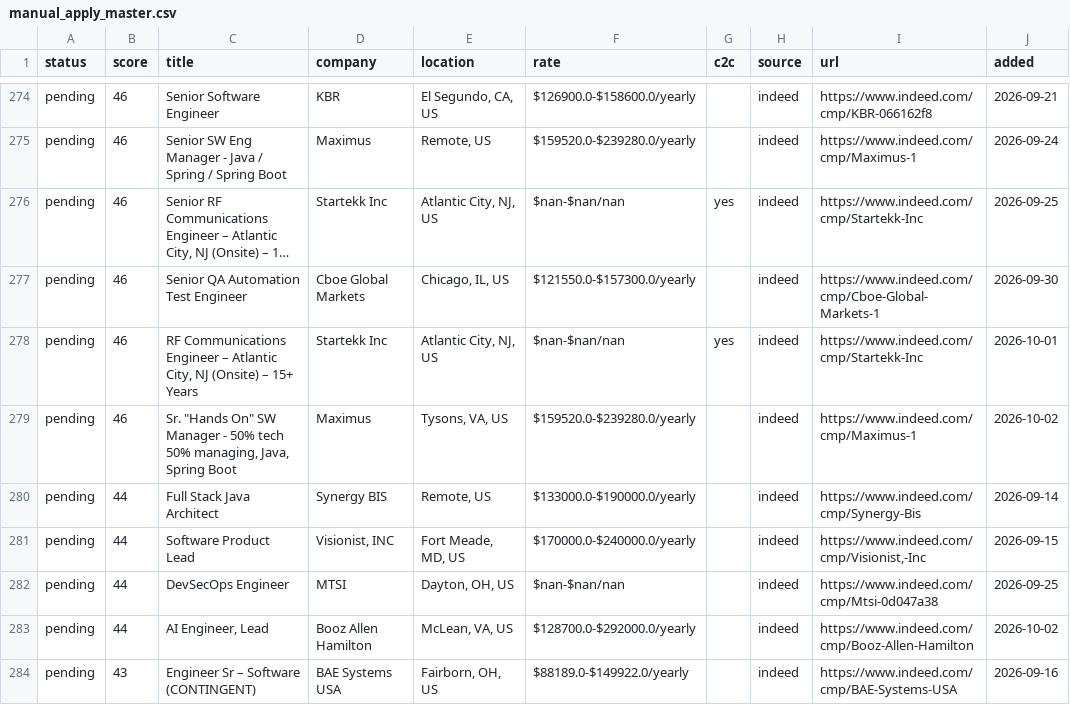
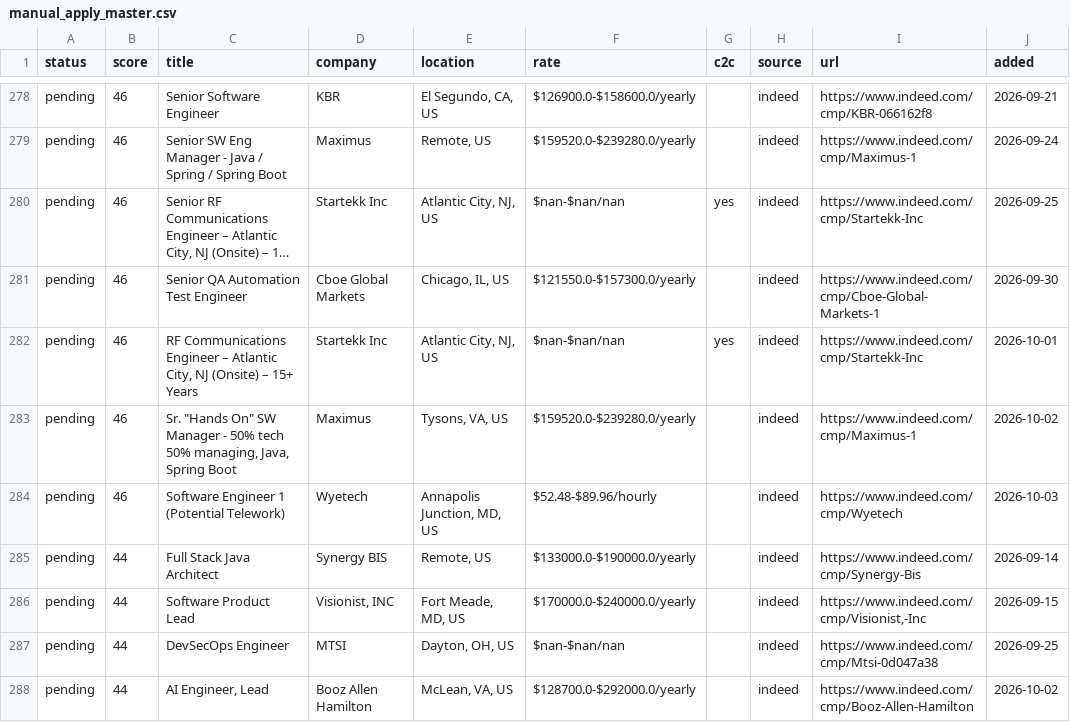
Before and after one commit to BOBRIKH75/job-finder, a CSV file: agent/data/manual_apply_master.csv, drawn as a sheet; only a part is shown, gaps mark what is left out; the shorter side is filled out with more unchanged rows; long unchanged cells end in …; the diff covers the shown part only.

```diff
--- a/agent/data/manual_apply_master.csv
+++ b/agent/data/manual_apply_master.csv
@@ -279,2 +283,3 @@ pending,46,"RF Communications Engineer – Atlantic City, NJ (Onsite) – 15+ Ye
 pending,46,"Sr. ""Hands On"" SW Manager - 50% tech 50% managing, Java, Spring Boot",Maximus,"Tysons, VA, US",$159520.0-$239280.0/yearly,,indeed,https://www.indeed.com/cmp/Maximus-1,2026-10-02
+pending,46,Software Engineer 1 (Potential Telework),Wyetech,"Annapolis Junction, MD, US",$52.48-$89.96/hourly,,indeed,https://www.indeed.com/cmp/Wyetech,2026-10-03
 pending,44,Full Stack Java Architect,Synergy BIS,"Remote, US",$133000.0-$190000.0/yearly,,indeed,https://www.indeed.com/cmp/Synergy-Bis,2026-09-14
```
Also changed, not shown: 18 added rows elsewhere in this file, 4 other files.
